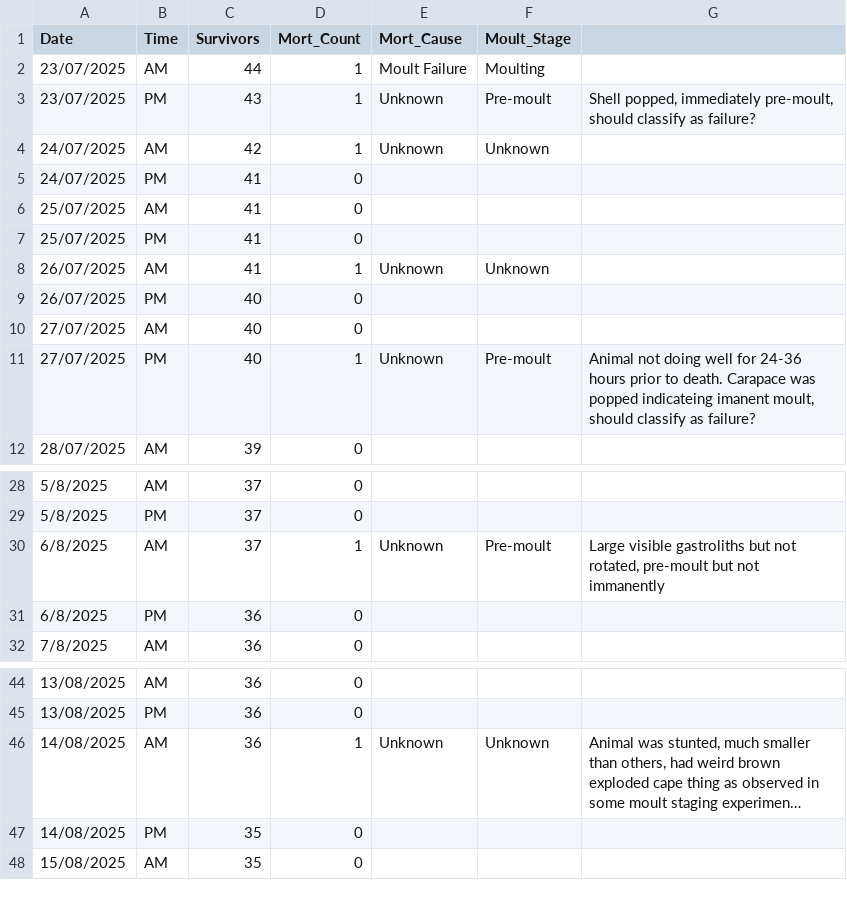
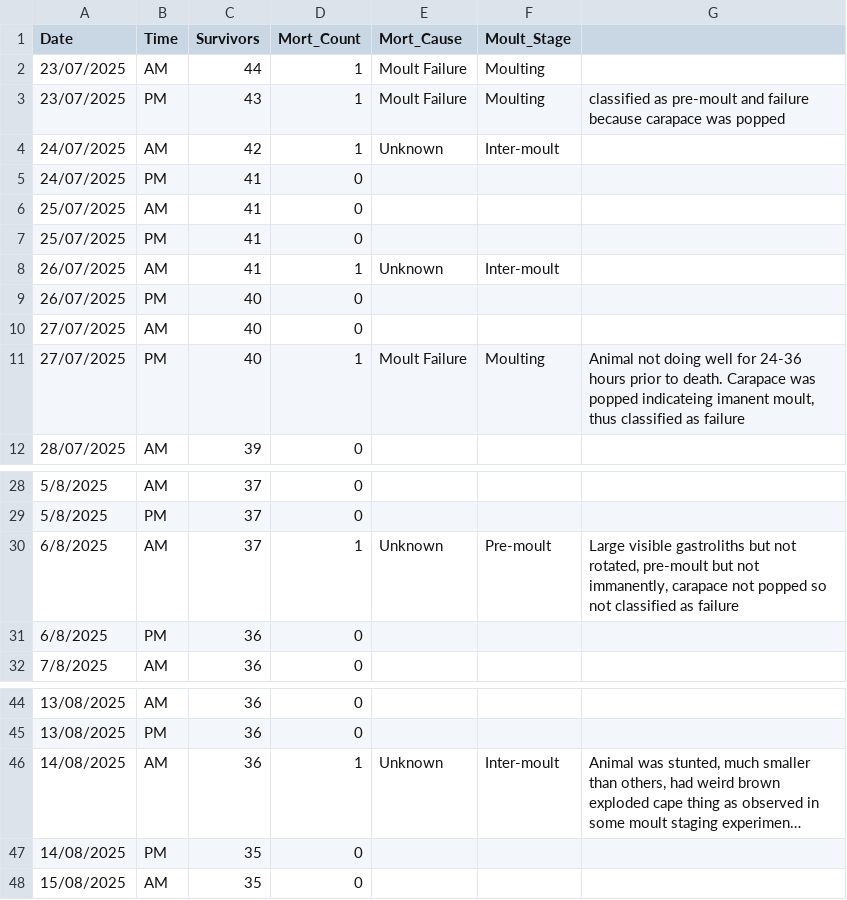
Before and after one commit to maiadykstra/Redclaw-R, a CSV file: Isolated_Counts.csv, drawn as a sheet; only a part is shown, gaps mark what is left out; long unchanged cells end in …; the diff names each change by its address in the sheet, - before the commit and + after, or states it on an @@ line.

```diff
--- a/Isolated_Counts.csv
+++ b/Isolated_Counts.csv
-E3 (Mort_Cause): Unknown
+E3 (Mort_Cause): Moult Failure
-F3 (Moult_Stage): Pre-moult
+F3 (Moult_Stage): Moulting
-G3: Shell popped, immediately pre-moult, should classify as failure?
+G3: classified as pre-moult and failure because carapace was popped
-F4 (Moult_Stage): Unknown
+F4 (Moult_Stage): Inter-moult
-F8 (Moult_Stage): Unknown
+F8 (Moult_Stage): Inter-moult
-E11 (Mort_Cause): Unknown
+E11 (Mort_Cause): Moult Failure
-F11 (Moult_Stage): Pre-moult
+F11 (Moult_Stage): Moulting
-G11: …imanent moult, should classify as failure?
+G11: …imanent moult, thus classified as failure
-G30: …but not immanently
+G30: …but not immanently, carapace not popped so not classified as failure
-F46 (Moult_Stage): Unknown
+F46 (Moult_Stage): Inter-moult
```
Also changed, not shown: Video Notable Events.csv, survival_for_curve_plusCauseAndMoult.csv.
